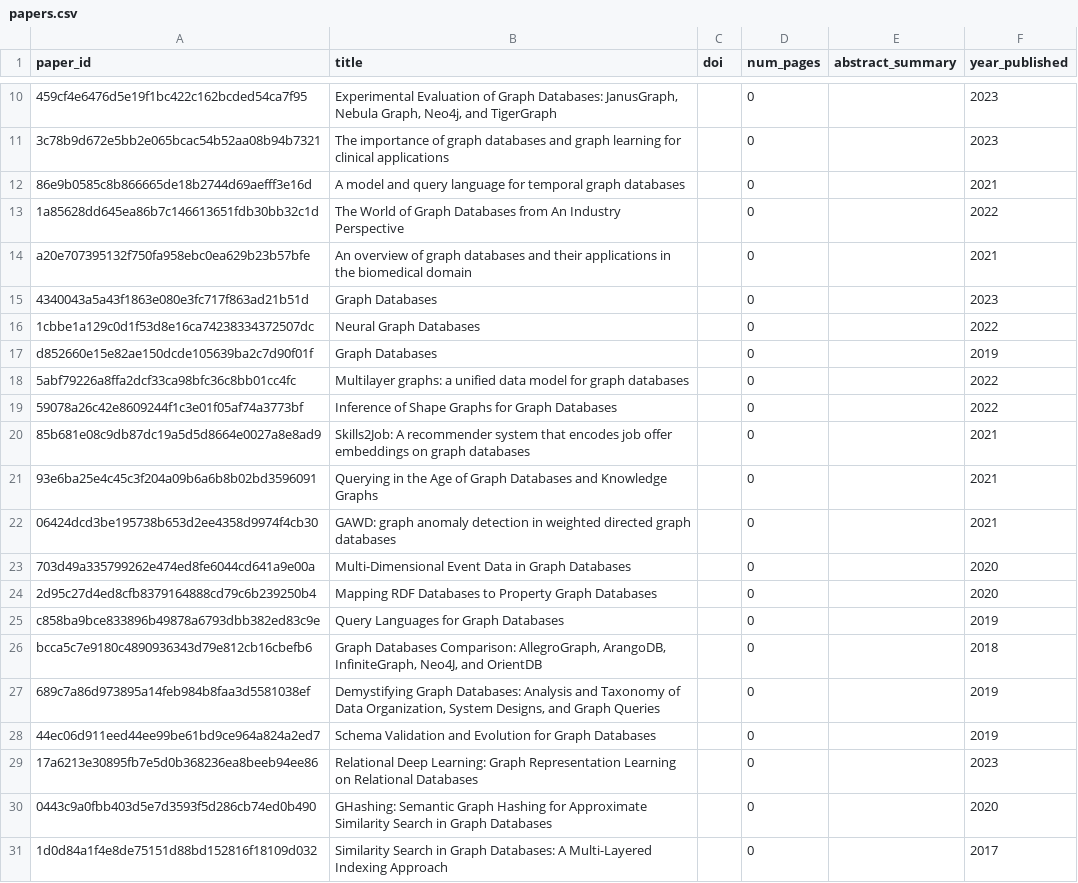
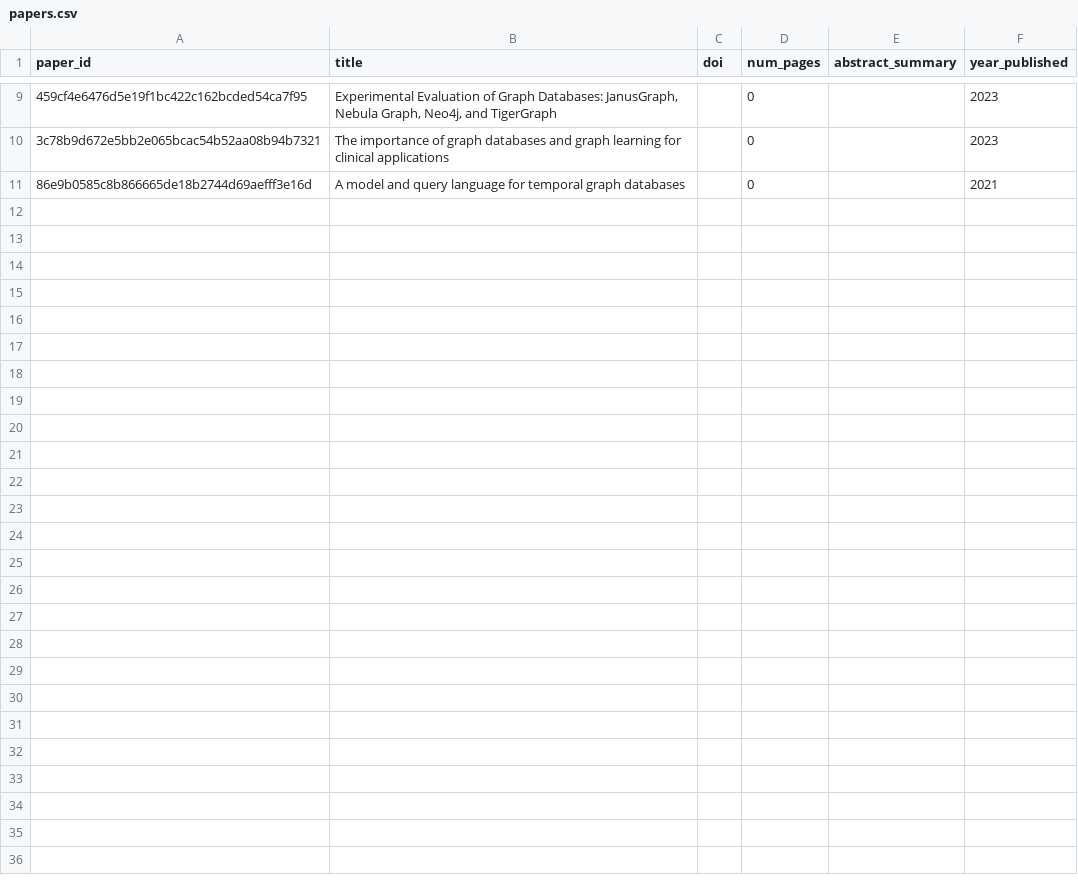
Before and after one commit to taaniagonzaalez/sdm-project-1, a CSV file: graph_csv/papers.csv, drawn as a sheet; only a part is shown, gaps mark what is left out; the diff covers the shown part only.

```diff
--- a/graph_csv/papers.csv
+++ b/graph_csv/papers.csv
@@ -12,20 +11 @@ paper_id,title,doi,num_pages,abstract_summary,year_published
 86e9b0585c8b866665de18b2744d69aefff3e16d,A model and query language for temporal graph databases,,0,,2021
-1a85628dd645ea86b7c146613651fdb30bb32c1d,The World of Graph Databases from An Industry Perspective,,0,,2022
-a20e707395132f750fa958ebc0ea629b23b57bfe,An overview of graph databases and their applications in the biomedical domain,,0,,2021
-4340043a5a43f1863e080e3fc717f863ad21b51d,Graph Databases,,0,,2023
-1cbbe1a129c0d1f53d8e16ca74238334372507dc,Neural Graph Databases,,0,,2022
-d852660e15e82ae150dcde105639ba2c7d90f01f,Graph Databases,,0,,2019
-5abf79226a8ffa2dcf33ca98bfc36c8bb01cc4fc,Multilayer graphs: a unified data model for graph databases,,0,,2022
-59078a26c42e8609244f1c3e01f05af74a3773bf,Inference of Shape Graphs for Graph Databases,,0,,2022
-85b681e08c9db87dc19a5d5d8664e0027a8e8ad9,Skills2Job: A recommender system that encodes job offer embeddings on graph databases,,0,,2021
-93e6ba25e4c45c3f204a09b6a6b8b02bd3596091,Querying in the Age of Graph Databases and Knowledge Graphs,,0,,2021
-06424dcd3be195738b653d2ee4358d9974f4cb30,GAWD: graph anomaly detection in weighted directed graph databases,,0,,2021
-703d49a335799262e474ed8fe6044cd641a9e00a,Multi-Dimensional Event Data in Graph Databases,,0,,2020
-2d95c27d4ed8cfb8379164888cd79c6b239250b4,Mapping RDF Databases to Property Graph Databases,,0,,2020
-c858ba9bce833896b49878a6793dbb382ed83c9e,Query Languages for Graph Databases,,0,,2019
-bcca5c7e9180c4890936343d79e812cb16cbefb6,"Graph Databases Comparison: AllegroGraph, ArangoDB, InfiniteGraph, Neo4J, and OrientDB",,0,,2018
-689c7a86d973895a14feb984b8faa3d5581038ef,"Demystifying Graph Databases: Analysis and Taxonomy of Data Organization, System Designs, and Graph Queries",,0,,2019
-44ec06d911eed44ee99be61bd9ce964a824a2ed7,Schema Validation and Evolution for Graph Databases,,0,,2019
-17a6213e30895fb7e5d0b368236ea8beeb94ee86,Relational Deep Learning: Graph Representation Learning on Relational Databases,,0,,2023
-0443c9a0fbb403d5e7d3593f5d286cb74ed0b490,GHashing: Semantic Graph Hashing for Approximate Similarity Search in Graph Databases,,0,,2020
-1d0d84a1f4e8de75151d88bd152816f18109d032,Similarity Search in Graph Databases: A Multi-Layered Indexing Approach,,0,,2017
```
Also changed, not shown: 21 removed rows elsewhere in this file, graph_csv/authors.csv, graph_csv/edition_part_of.csv, 28 other files.
